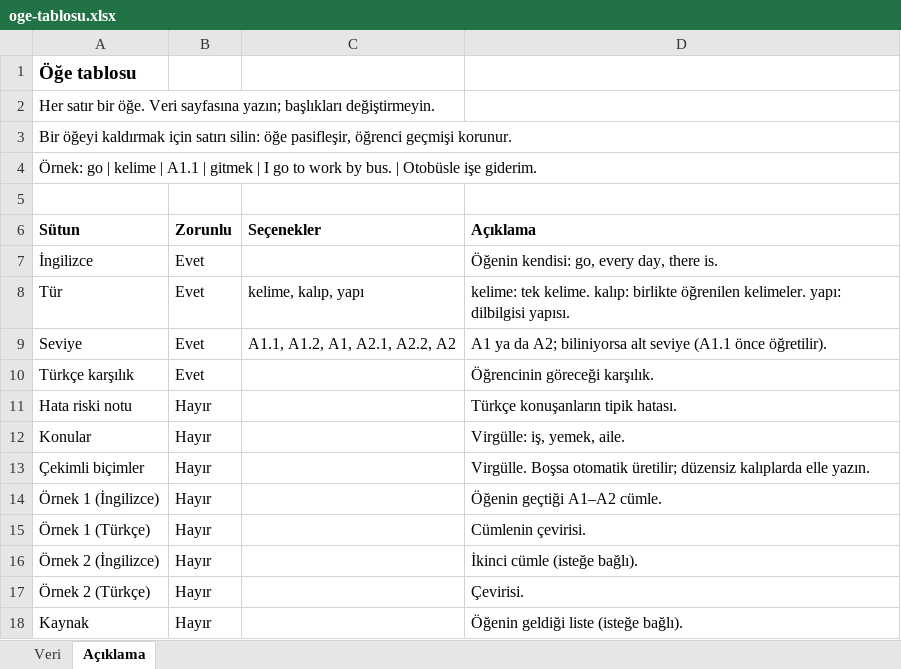
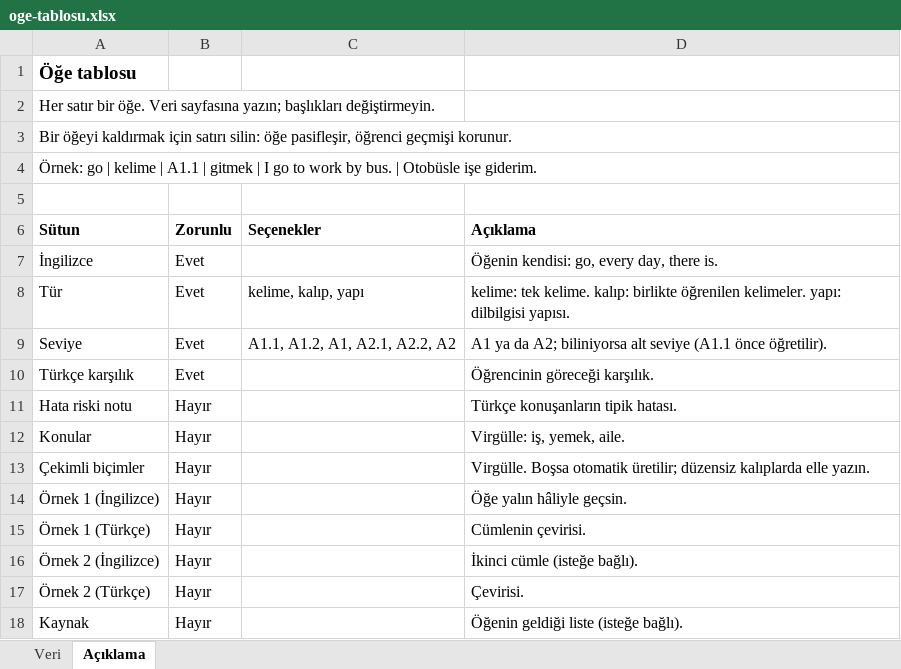
Before and after one commit to Emirucgun/language, an Excel workbook: content/templates/oge-tablosu.xlsx, sheet Açıklama, drawn as a sheet; values as stored, in another font and other column widths than the file's, no borders; the diff names each change by its address in the sheet, - before the commit and + after, or states it on an @@ line.

```diff
--- a/content/templates/oge-tablosu.xlsx (sheet Açıklama)
+++ b/content/templates/oge-tablosu.xlsx (sheet Açıklama)
-D14 (Açıklama): Öğenin geçtiği A1–A2 cümle.
+D14 (Açıklama): Öğe yalın hâliyle geçsin.
```
Also changed, not shown: 42 other files.
